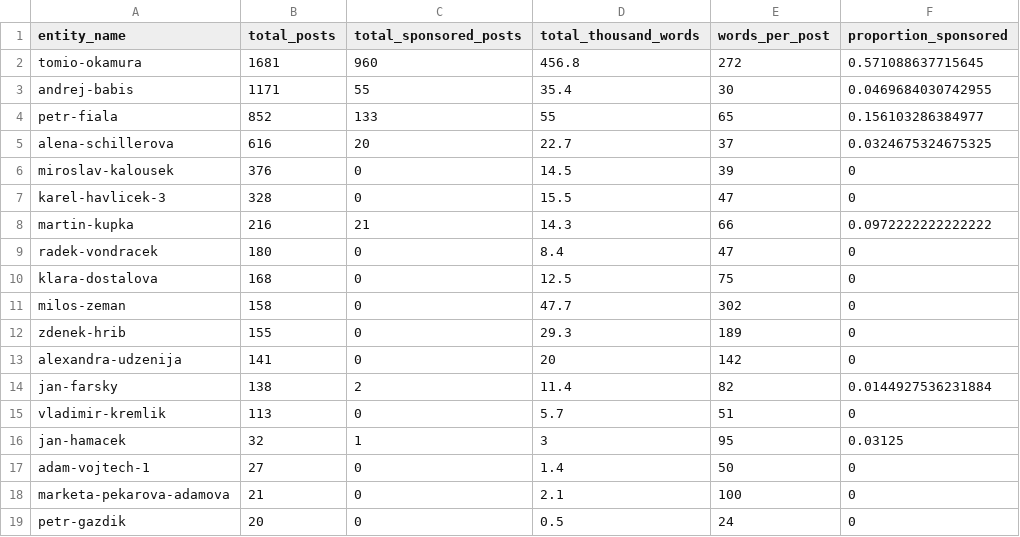
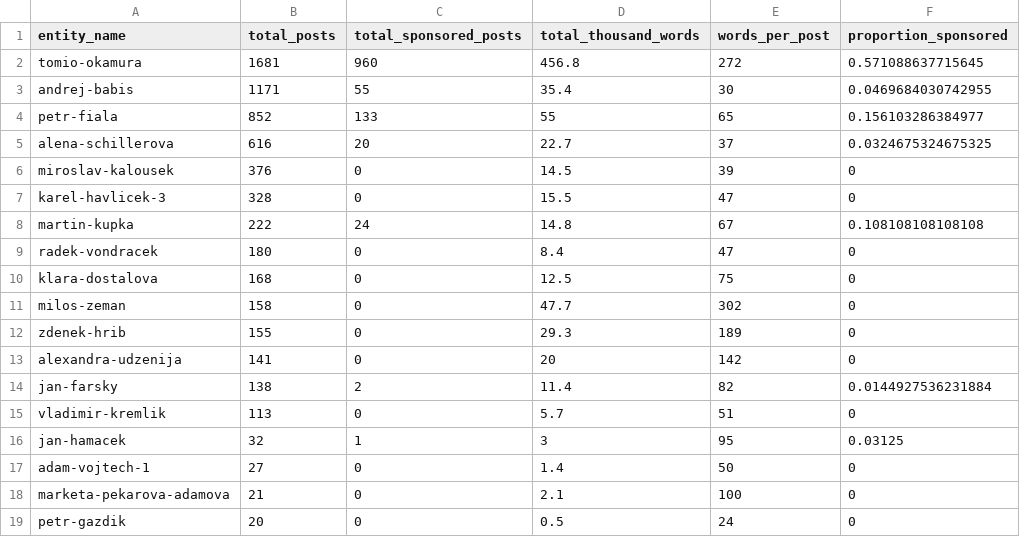
Before and after one commit to opop999/election_monitoring_social_media_communication, a CSV file: data/summary_tables/total_summary_fb.csv, drawn as a sheet.

```diff
--- a/data/summary_tables/total_summary_fb.csv
+++ b/data/summary_tables/total_summary_fb.csv
@@ -7,3 +7,3 @@ miroslav-kalousek,376,0,14.5,39,0
 karel-havlicek-3,328,0,15.5,47,0
-martin-kupka,216,21,14.3,66,0.0972222222222222
+martin-kupka,222,24,14.8,67,0.108108108108108
 radek-vondracek,180,0,8.4,47,0
```
Also changed, not shown: data/summary_tables/time_summary_fb.csv, data/summary_tables/time_summary_tw.csv, 34 other files.
